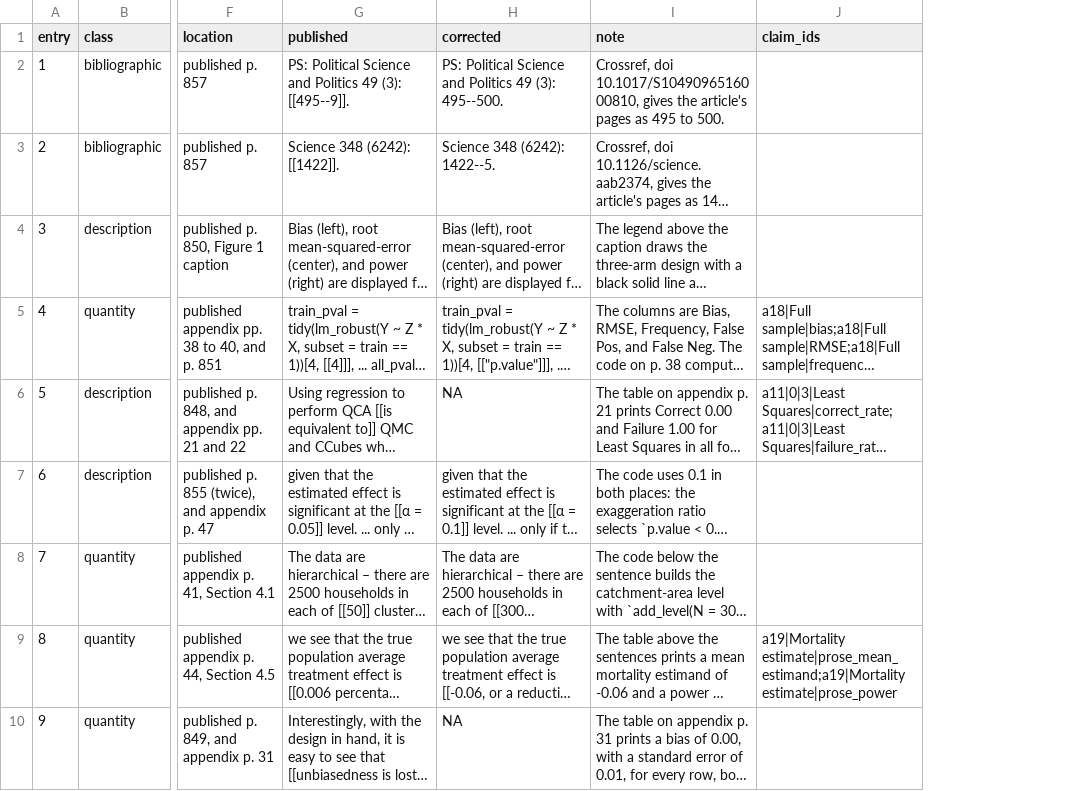
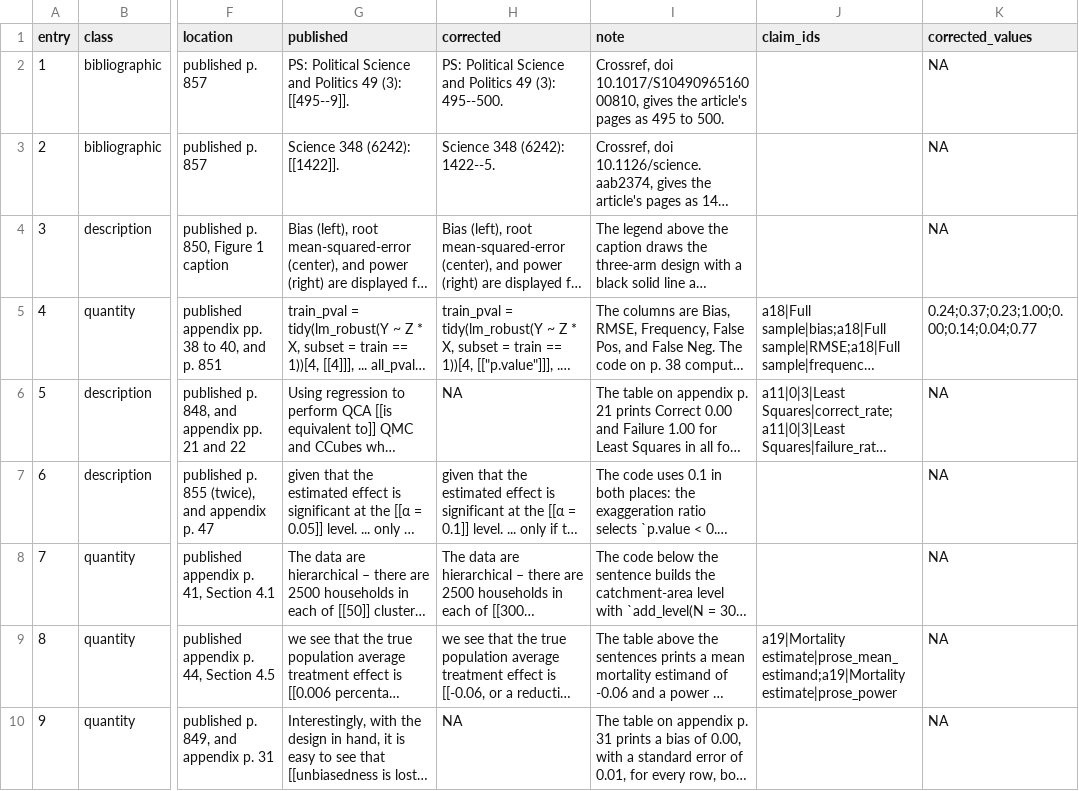
Before and after one commit to active-maintenance-aec/blair_cooper_coppock_humphreys_2019, a CSV file: errata_entries.csv, drawn as a sheet; only a part is shown, gaps mark what is left out; long unchanged cells end in …; the diff names each change by its address in the sheet, - before the commit and + after, or states it on an @@ line.

```diff
--- a/errata_entries.csv
+++ b/errata_entries.csv
+column K (corrected_values), rows 2-10: NA | NA | NA | 0.24;0.37;0.23;1.00;0.00;0.14;0.04;0.77 | NA | NA | NA | NA | NA
```
Also changed, not shown: 2 other files.
